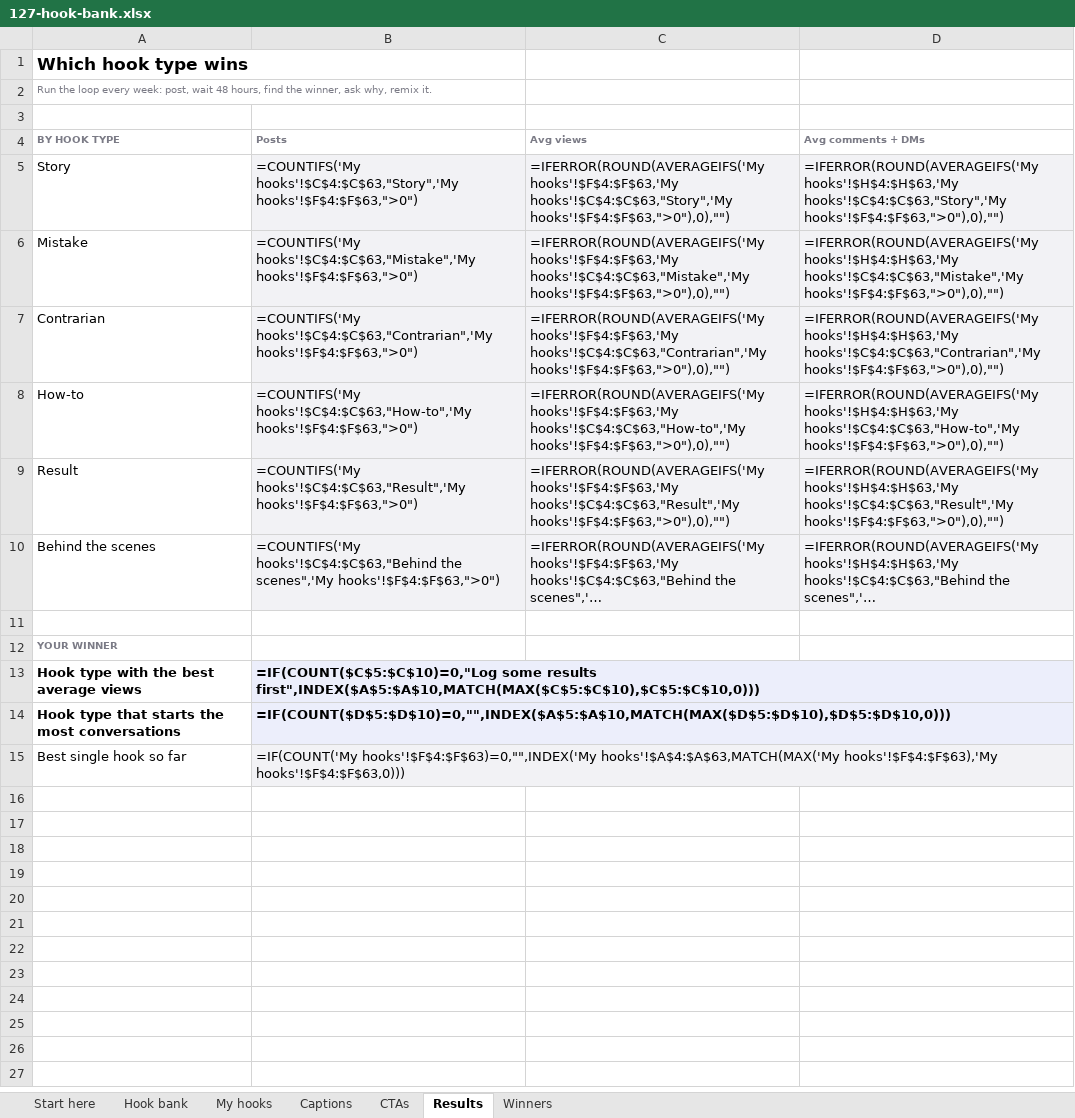
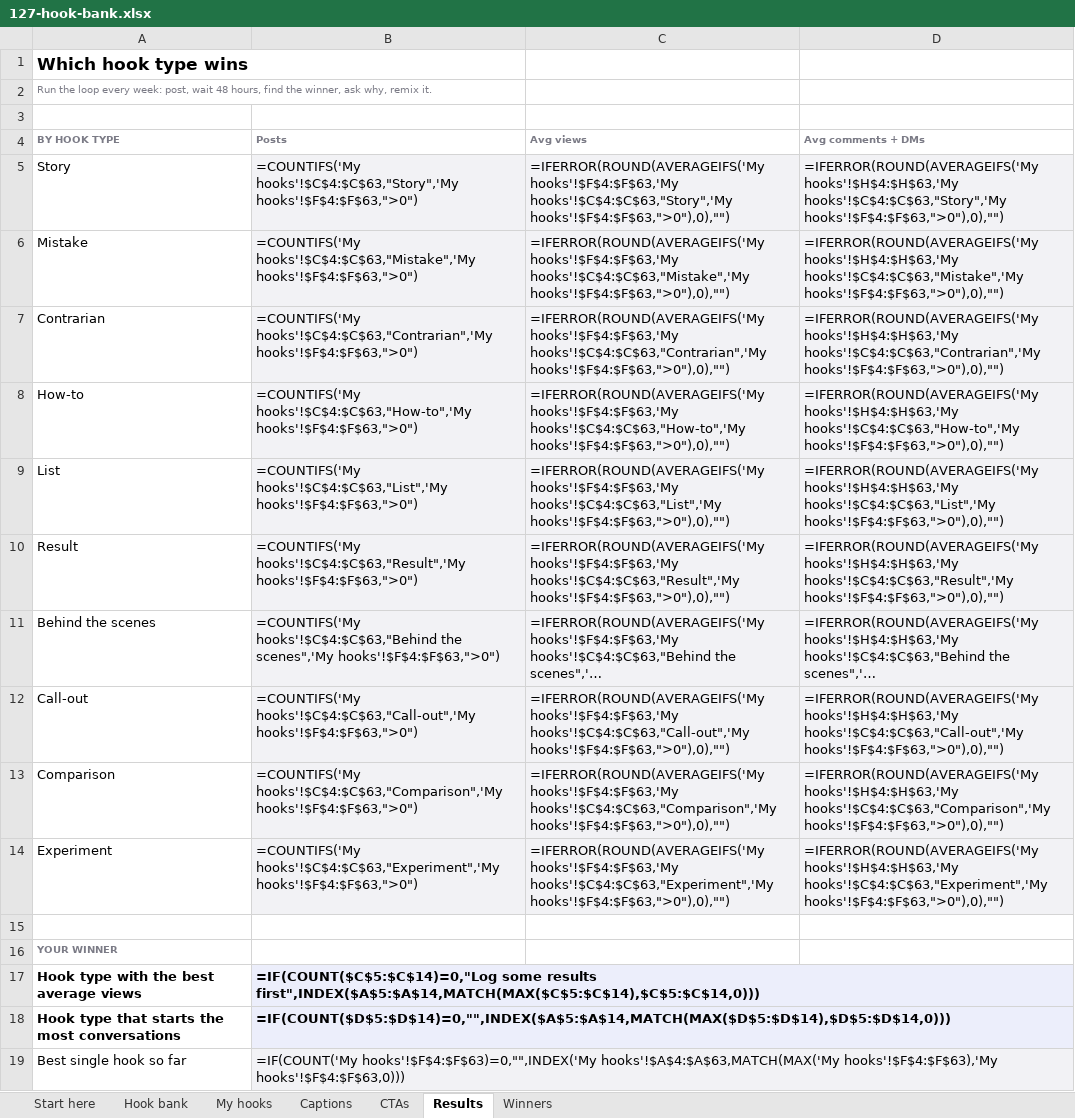
Before and after one commit to Eli-Donevia/127, an Excel workbook: content/templates/files/hook-bank/127-hook-bank.xlsx, sheet Results, drawn as a sheet; long unchanged cells end in …; values as stored, in another font and other column widths than the file's, no borders; formulas without a stored value are shown as written; addresses are those after the commit; the diff names each change by its address in the sheet, - before the commit and + after, or states it on an @@ line.

```diff
--- a/content/templates/files/hook-bank/127-hook-bank.xlsx (sheet Results)
+++ b/content/templates/files/hook-bank/127-hook-bank.xlsx (sheet Results)
+row 9: List | =COUNTIFS('My hooks'!$C$4:$C$63,"List",'My hooks'!$F$4:$F$63,">0") | =IFERROR(ROUND(AVERAGEIFS('My hooks'!$F$4:$F$63,'My hooks'!$C$4:$C$63,"List",'My hooks'!$F$4:$F$63,">0"),0),"") | =IFERROR(ROUND(AVERAGEIFS('My hooks'!$H$4:$H$63,'My hooks'!$C$4:$C$63,"List",'My hooks'!$F$4:$F$63,">0"),0),"")
+row 12: Call-out | =COUNTIFS('My hooks'!$C$4:$C$63,"Call-out",'My hooks'!$F$4:$F$63,">0") | =IFERROR(ROUND(AVERAGEIFS('My hooks'!$F$4:$F$63,'My hooks'!$C$4:$C$63,"Call-out",'My hooks'!$F$4:$F$63,">0"),0),"") | =IFERROR(ROUND(AVERAGEIFS('My hooks'!$H$4:$H$63,'My hooks'!$C$4:$C$63,"Call-out",'My hooks'!$F$4:$F$63,">0"),0),"")
+row 13: Comparison | =COUNTIFS('My hooks'!$C$4:$C$63,"Comparison",'My hooks'!$F$4:$F$63,">0") | =IFERROR(ROUND(AVERAGEIFS('My hooks'!$F$4:$F$63,'My hooks'!$C$4:$C$63,"Comparison",'My hooks'!$F$4:$F$63,">0"),0),"") | =IFERROR(ROUND(AVERAGEIFS('My hooks'!$H$4:$H$63,'My hooks'!$C$4:$C$63,"Comparison",'My hooks'!$F$4:$F$63,">0"),0),"")
+row 14: Experiment | =COUNTIFS('My hooks'!$C$4:$C$63,"Experiment",'My hooks'!$F$4:$F$63,">0") | =IFERROR(ROUND(AVERAGEIFS('My hooks'!$F$4:$F$63,'My hooks'!$C$4:$C$63,"Experiment",'My hooks'!$F$4:$F$63,">0"),0),"") | =IFERROR(ROUND(AVERAGEIFS('My hooks'!$H$4:$H$63,'My hooks'!$C$4:$C$63,"Experiment",'My hooks'!$F$4:$F$63,">0"),0),"")
-B17 (Posts): =IF(COUNT($C$5:$C$10)=0,"Log some results first",INDEX($A$5:$A$10,MATCH(MAX($C$5:$C$10),$C$5:$C$10,0)))
+B17 (Posts): =IF(COUNT($C$5:$C$14)=0,"Log some results first",INDEX($A$5:$A$14,MATCH(MAX($C$5:$C$14),$C$5:$C$14,0)))
-B18 (Posts): =IF(COUNT($D$5:$D$10)=0,"",INDEX($A$5:$A$10,MATCH(MAX($D$5:$D$10),$D$5:$D$10,0)))
+B18 (Posts): =IF(COUNT($D$5:$D$14)=0,"",INDEX($A$5:$A$14,MATCH(MAX($D$5:$D$14),$D$5:$D$14,0)))
```
Also changed, not shown: sheet Hook bank, sheet My hooks, sheet Captions, sheet CTAs, sheet Start here, content/templates/files/hook-bank/127-hook-bank-example.xlsx, 43 other files.
